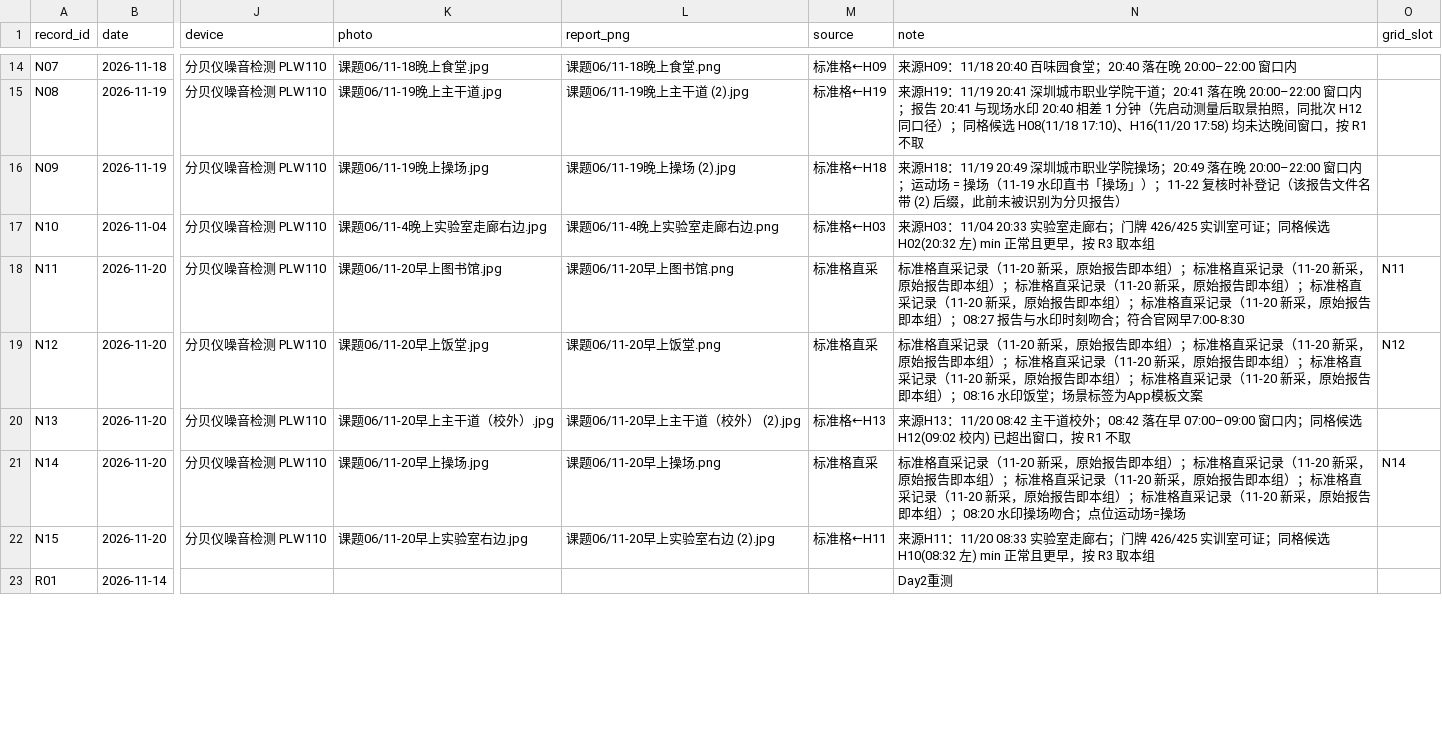
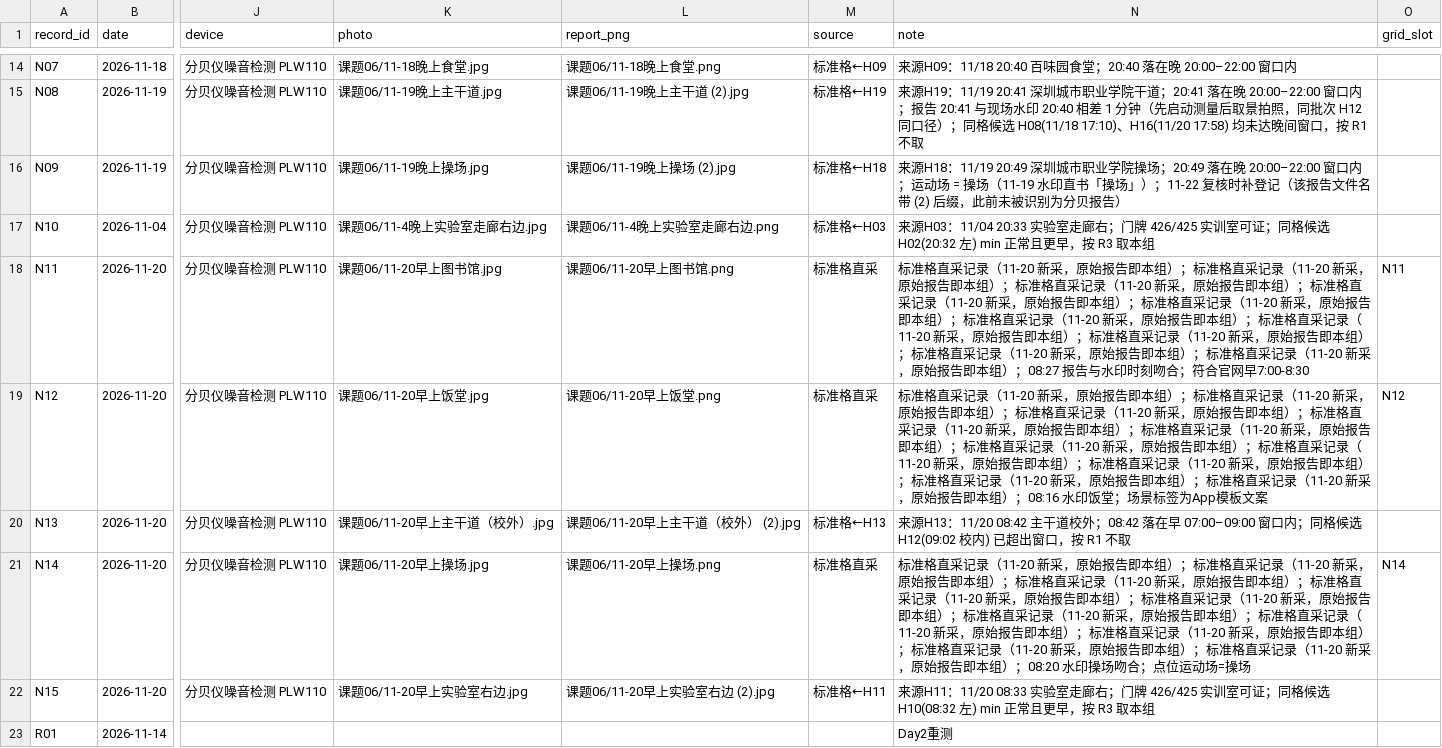
Before and after one commit to Elowen-Wang/project-03-vibration-diagnosis, a CSV file: 01_Stage1_Field_Measurement/noise_log.csv, drawn as a sheet; only a part is shown, gaps mark what is left out; the diff covers the shown part only; the diff names each change by its address in the sheet, - before the commit and + after, or states it on an @@ line.

```diff
--- a/01_Stage1_Field_Measurement/noise_log.csv
+++ b/01_Stage1_Field_Measurement/noise_log.csv
-N18 (note): …本组）；08:27 报告与…
+N18 (note): …本组）；标准格直采记录（11-20 新采，原始报告即本组）；标准格直采记录（11-20 新采，原始报告即本组）；标准格直采记录（11-20 新采，原始报告即本组）；标准格直采记录（11-20 新采，原始报告即本组）；标准格直采记录（11-20 新采，原始报告即本组）；08:27 报告与…
-N19 (note): …本组）；08:16 水印饭…
+N19 (note): …本组）；标准格直采记录（11-20 新采，原始报告即本组）；标准格直采记录（11-20 新采，原始报告即本组）；标准格直采记录（11-20 新采，原始报告即本组）；标准格直采记录（11-20 新采，原始报告即本组）；标准格直采记录（11-20 新采，原始报告即本组）；08:16 水印饭…
-N21 (note): …本组）；08:20 水印操…
+N21 (note): …本组）；标准格直采记录（11-20 新采，原始报告即本组）；标准格直采记录（11-20 新采，原始报告即本组）；标准格直采记录（11-20 新采，原始报告即本组）；标准格直采记录（11-20 新采，原始报告即本组）；标准格直采记录（11-20 新采，原始报告即本组）；08:20 水印操…
```
Also changed, not shown: 12 edited cells elsewhere in this file, 01_Stage1_Field_Measurement/results/06_summary.csv, 15 other files.
